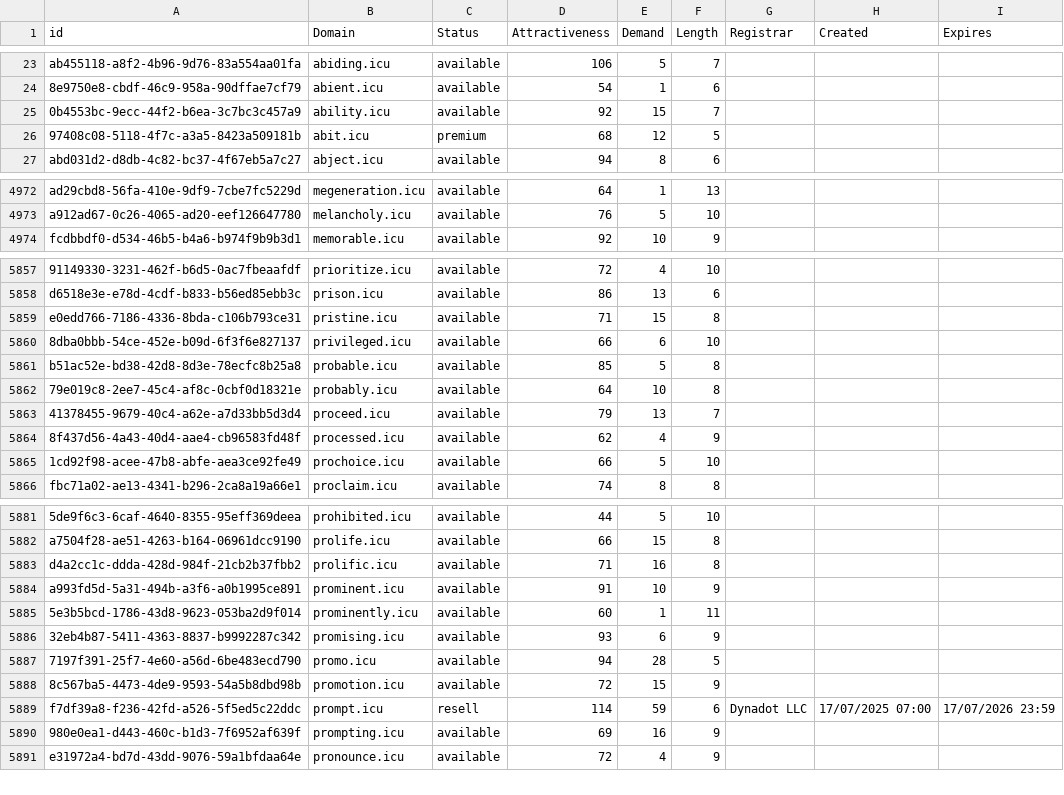
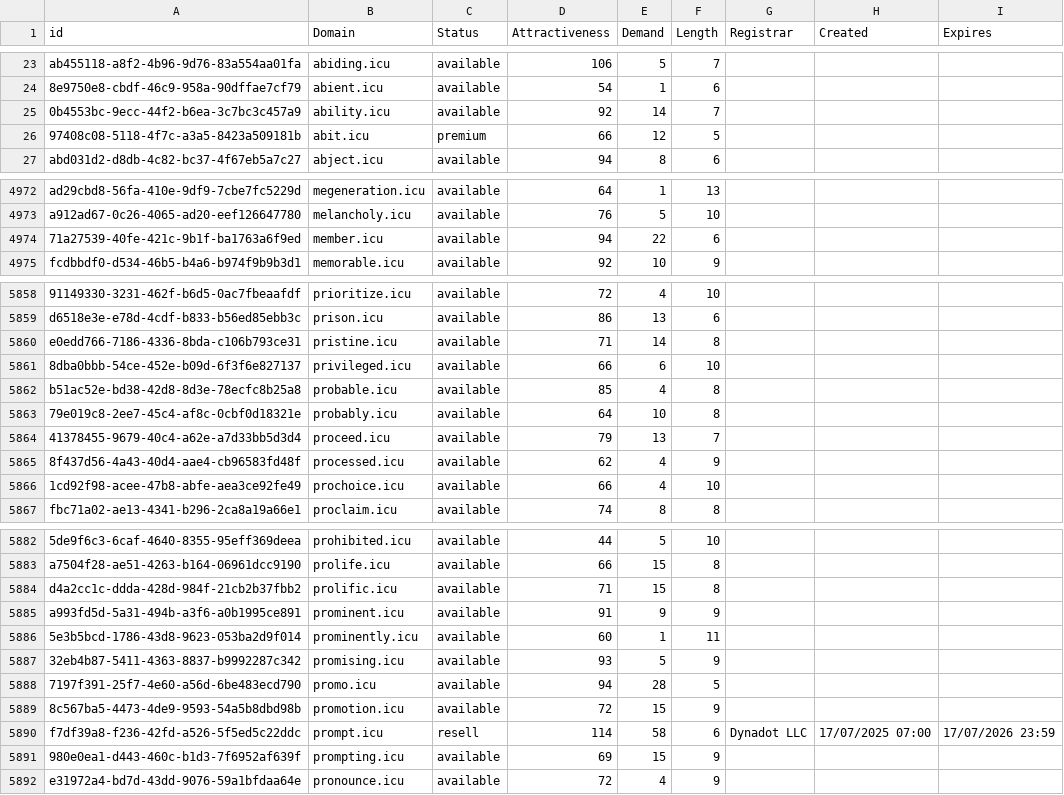
Before and after one commit to UniqueDomains/icu-oneword-domains, a CSV file: icu.csv, drawn as a sheet; only a part is shown, gaps mark what is left out; addresses are those after the commit; the diff covers the shown part only; the diff names each change by its address in the sheet, - before the commit and + after, or states it on an @@ line.

Commit message:
Domains update

```diff
--- a/icu.csv
+++ b/icu.csv
-E25 (Demand): 15
+E25 (Demand): 14
-D26 (Attractiveness): 68
+D26 (Attractiveness): 66
+row 4974: 71a27539-40fe-421c-9b1f-ba1763a6f9ed | member.icu | available | 94 | 22 | 6
-E5860 (Demand): 15
+E5860 (Demand): 14
-E5862 (Demand): 5
+E5862 (Demand): 4
-E5866 (Demand): 5
+E5866 (Demand): 4
-E5884 (Demand): 16
+E5884 (Demand): 15
-E5885 (Demand): 10
+E5885 (Demand): 9
-E5887 (Demand): 6
+E5887 (Demand): 5
-E5890 (Demand): 59
+E5890 (Demand): 58
-E5891 (Demand): 16
+E5891 (Demand): 15
```
Also changed, not shown: 178 edited cells elsewhere in this file, 2 other files.
